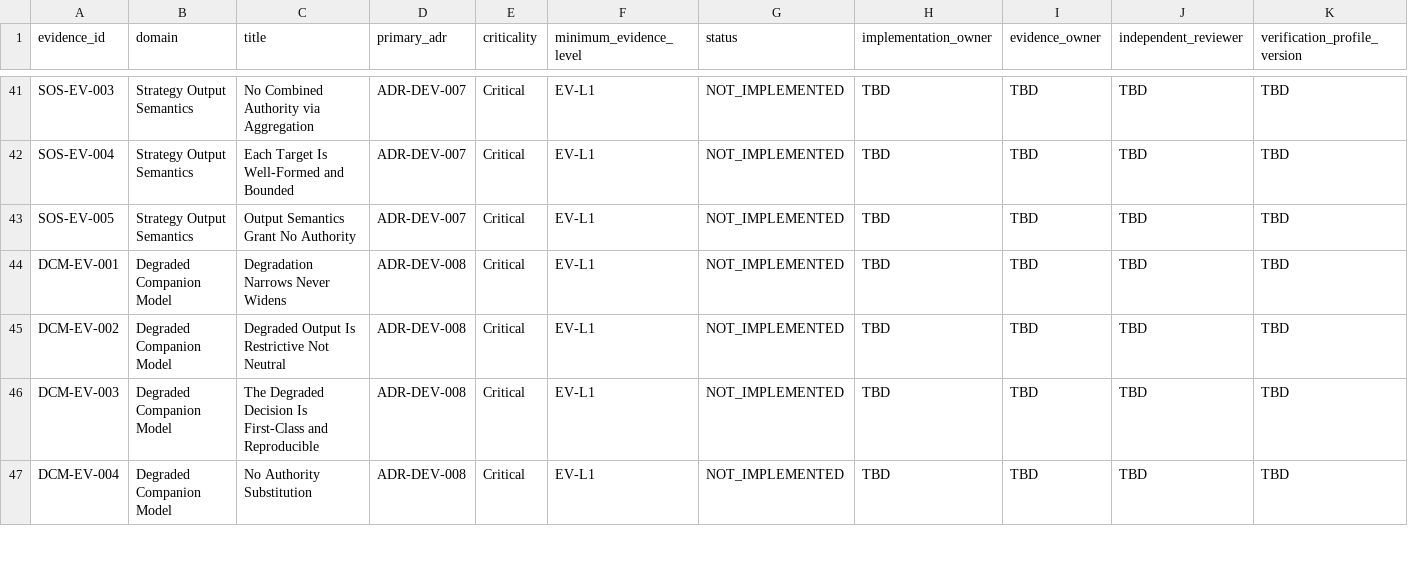
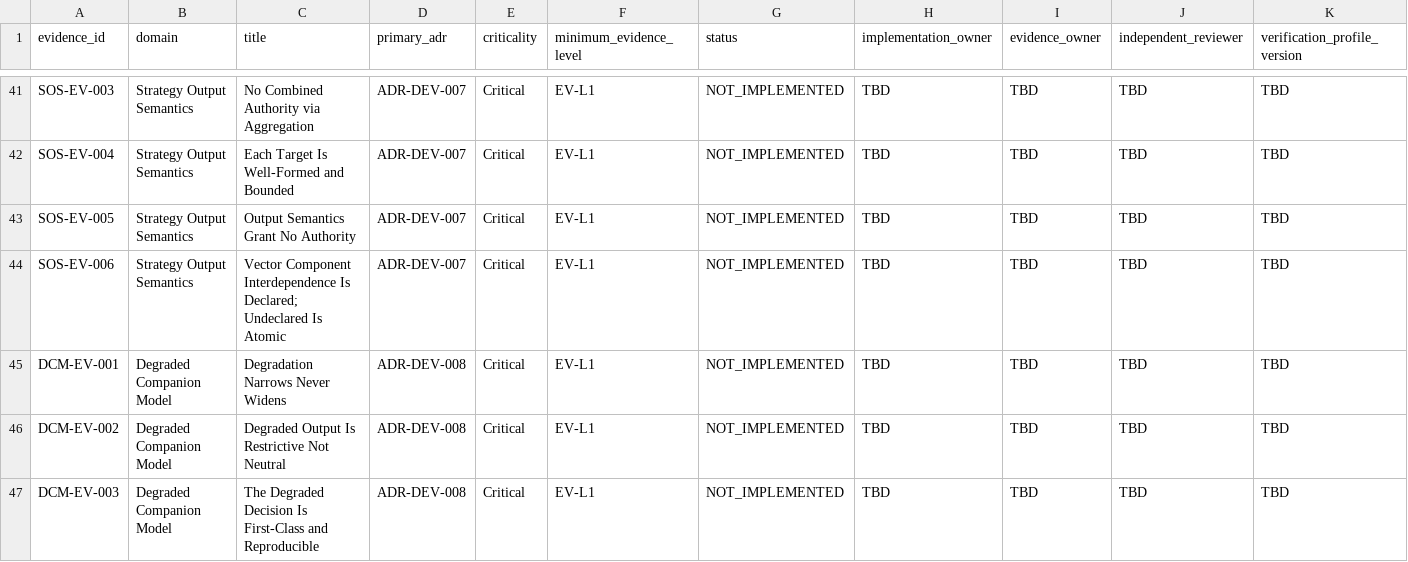
Before and after one commit to kakao-harris-lee/kis_unified_sts, a CSV file: tos-spec/src/part-3-development/verification/EVIDENCE-REGISTER-DEV.csv, drawn as a sheet; only a part is shown, gaps mark what is left out; the shorter side is filled out with more unchanged rows; rows hold the shown columns only; the diff names each change by its address in the sheet, - before the commit and + after, or states it on an @@ line.

```diff
--- a/tos-spec/src/part-3-development/verification/EVIDENCE-REGISTER-DEV.csv
+++ b/tos-spec/src/part-3-development/verification/EVIDENCE-REGISTER-DEV.csv
+row 44: SOS-EV-006 | Strategy Output Semantics | Vector Component Interdependence Is Declared; Undeclared Is Atomic | ADR-DEV-007 | Critical | EV-L1 | NOT_IMPLEMENTED | TBD | TBD | TBD | TBD
```
Also changed, not shown: 6 other files.
